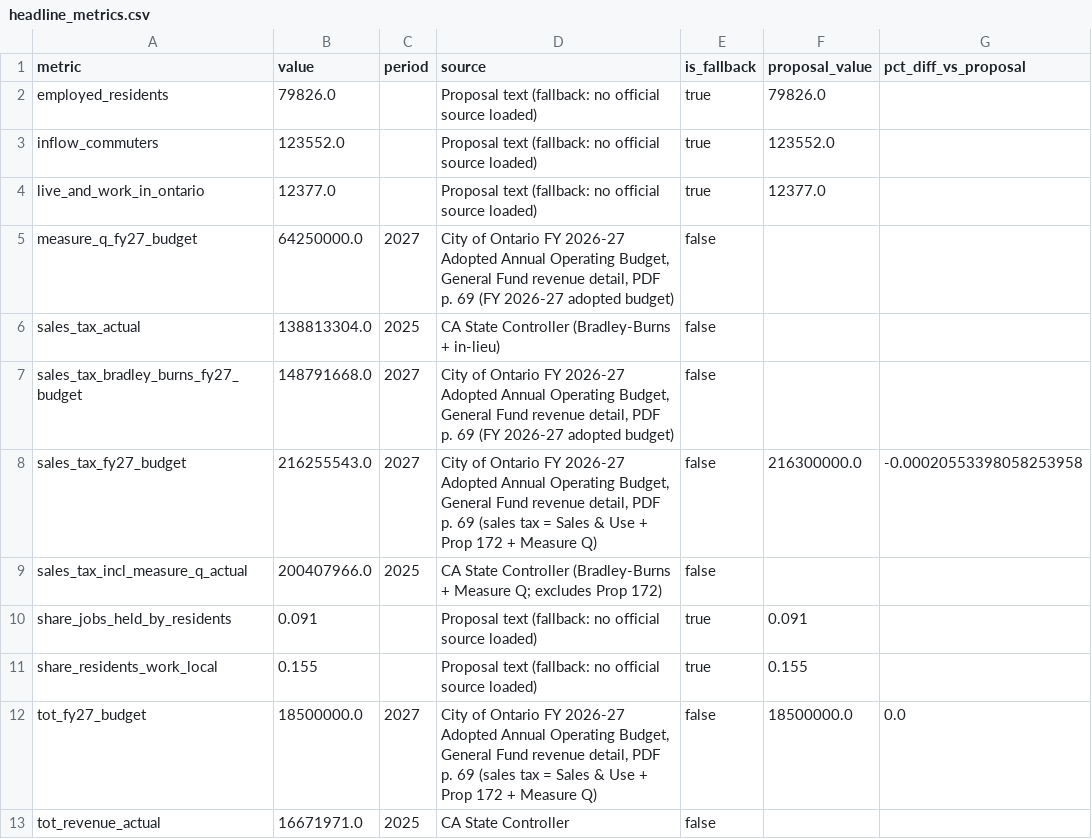
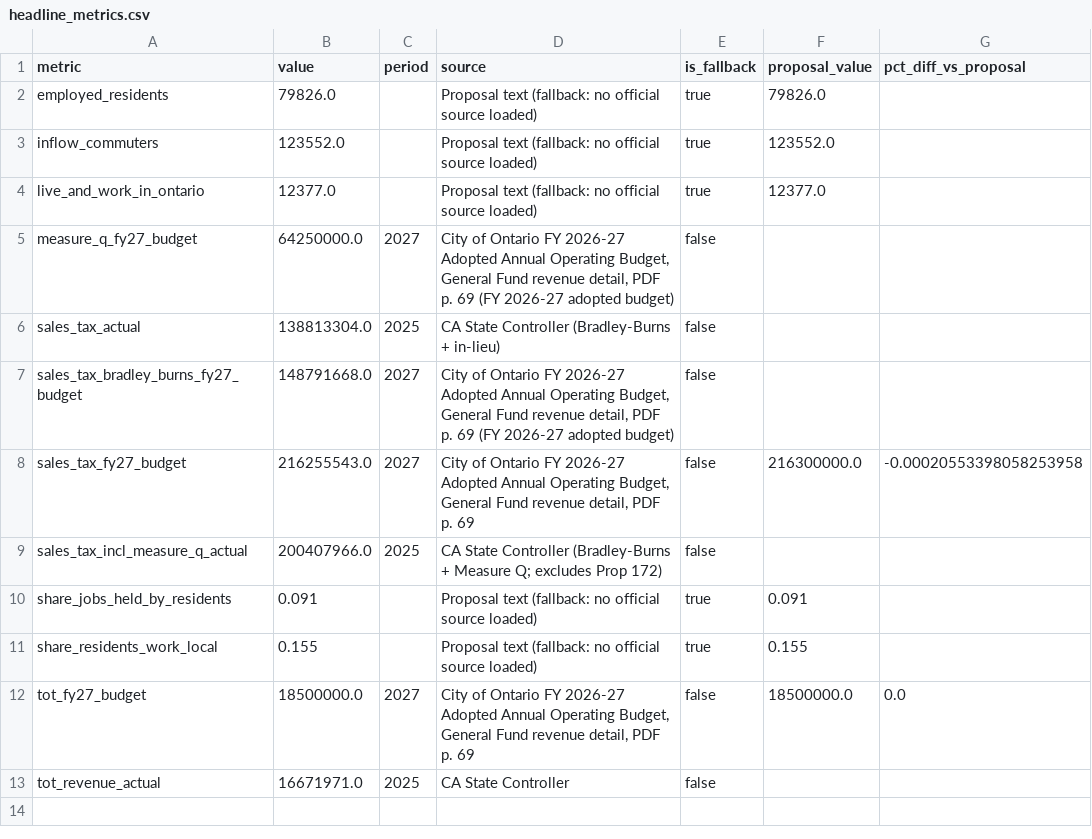
Before and after one commit to EmSchoof/sunstone-ontario-forecast, a CSV file: outputs/tables/headline_metrics.csv, drawn as a sheet.

```diff
--- a/outputs/tables/headline_metrics.csv
+++ b/outputs/tables/headline_metrics.csv
@@ -7,3 +7,3 @@ sales_tax_actual,138813304.0,2025,CA State Controller (Bradley-Burns + in-lieu),
 sales_tax_bradley_burns_fy27_budget,148791668.0,2027,"City of Ontario FY 2026-27 Adopted Annual Operating Budget, General Fund revenue detail, PDF p. 69 (FY 2026-27 adopted budget)",false,,
-sales_tax_fy27_budget,216255543.0,2027,"City of Ontario FY 2026-27 Adopted Annual Operating Budget, General Fund revenue detail, PDF p. 69 (sales tax = Sales & Use + Prop 172 + Measure Q)",false,216300000.0,-0.00020553398058253958
+sales_tax_fy27_budget,216255543.0,2027,"City of Ontario FY 2026-27 Adopted Annual Operating Budget, General Fund revenue detail, PDF p. 69",false,216300000.0,-0.00020553398058253958
 sales_tax_incl_measure_q_actual,200407966.0,2025,CA State Controller (Bradley-Burns + Measure Q; excludes Prop 172),false,,
@@ -11,3 +11,3 @@ share_jobs_held_by_residents,0.091,,Proposal text (fallback: no official source
 share_residents_work_local,0.155,,Proposal text (fallback: no official source loaded),true,0.155,
-tot_fy27_budget,18500000.0,2027,"City of Ontario FY 2026-27 Adopted Annual Operating Budget, General Fund revenue detail, PDF p. 69 (sales tax = Sales & Use + Prop 172 + Measure Q)",false,18500000.0,0.0
+tot_fy27_budget,18500000.0,2027,"City of Ontario FY 2026-27 Adopted Annual Operating Budget, General Fund revenue detail, PDF p. 69",false,18500000.0,0.0
 tot_revenue_actual,16671971.0,2025,CA State Controller,false,,
```
Also changed, not shown: outputs/tables/city_tax_fy.csv, outputs/tables/source_snapshot.csv, 1 other file.
